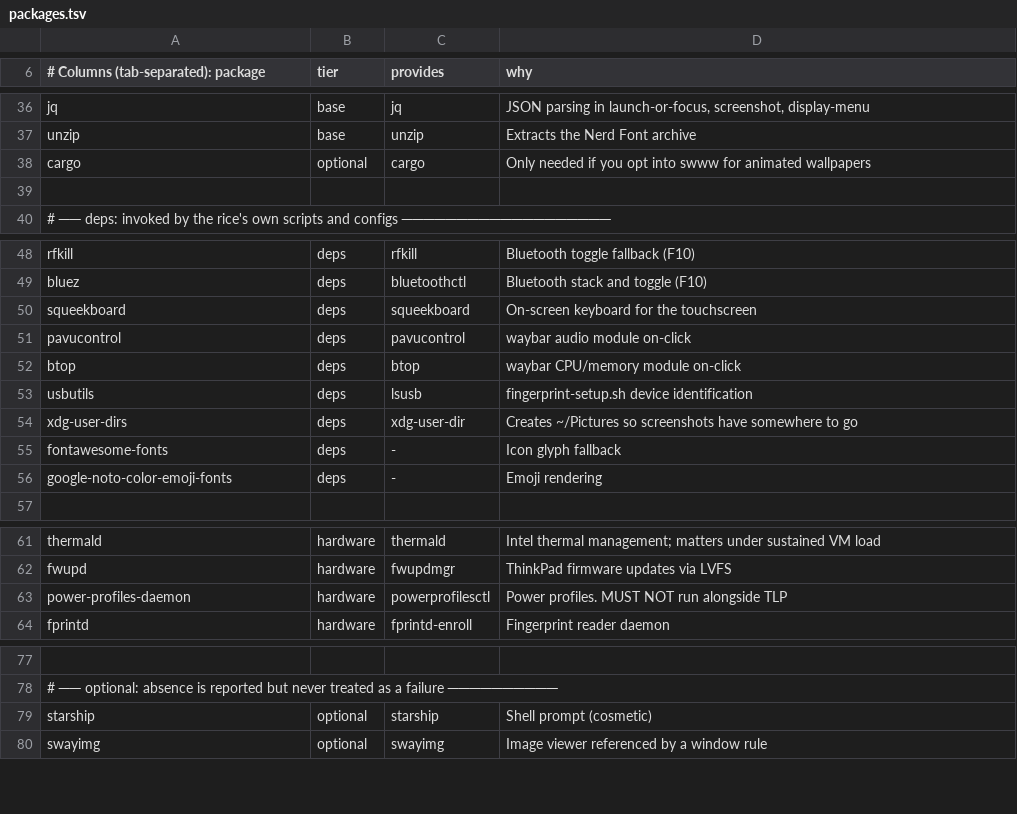
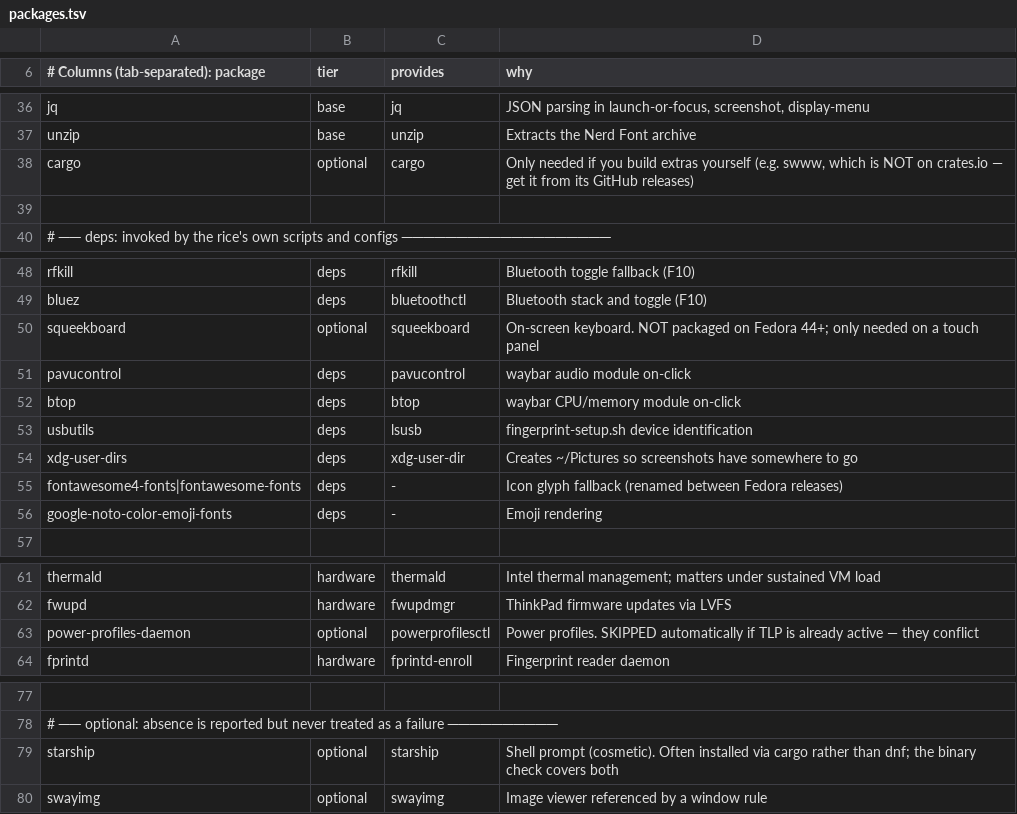
Before and after one commit to alexx-codes/fedora-sway-rice, a TSV file: packages.tsv, drawn as a sheet; only a part is shown, gaps mark what is left out; the diff names each change by its address in the sheet, - before the commit and + after, or states it on an @@ line.

```diff
--- a/packages.tsv
+++ b/packages.tsv
-D38 (why): …if you opt into swww for animated wallpapers
+D38 (why): …if you build extras yourself (e.g. swww, which is NOT on crates.io — get it from its GitHub releases)
-B50 (tier): deps
+B50 (tier): optional
-D50 (why): On-screen keyboard for the touchscreen
+D50 (why): On-screen keyboard. NOT packaged on Fedora 44+; only needed on a touch panel
-A55: fontawesome-fonts
+A55: fontawesome4-fonts|fontawesome-fonts
-D55 (why): Icon glyph fallback
+D55 (why): Icon glyph fallback (renamed between Fedora releases)
-B63 (tier): hardware
+B63 (tier): optional
-D63 (why): Power profiles. MUST NOT run alongside TLP
+D63 (why): Power profiles. SKIPPED automatically if TLP is already active — they conflict
-D79 (why): Shell prompt (cosmetic)
+D79 (why): Shell prompt (cosmetic). Often installed via cargo rather than dnf; the binary check covers both
```
Also changed, not shown: 3 other files.
